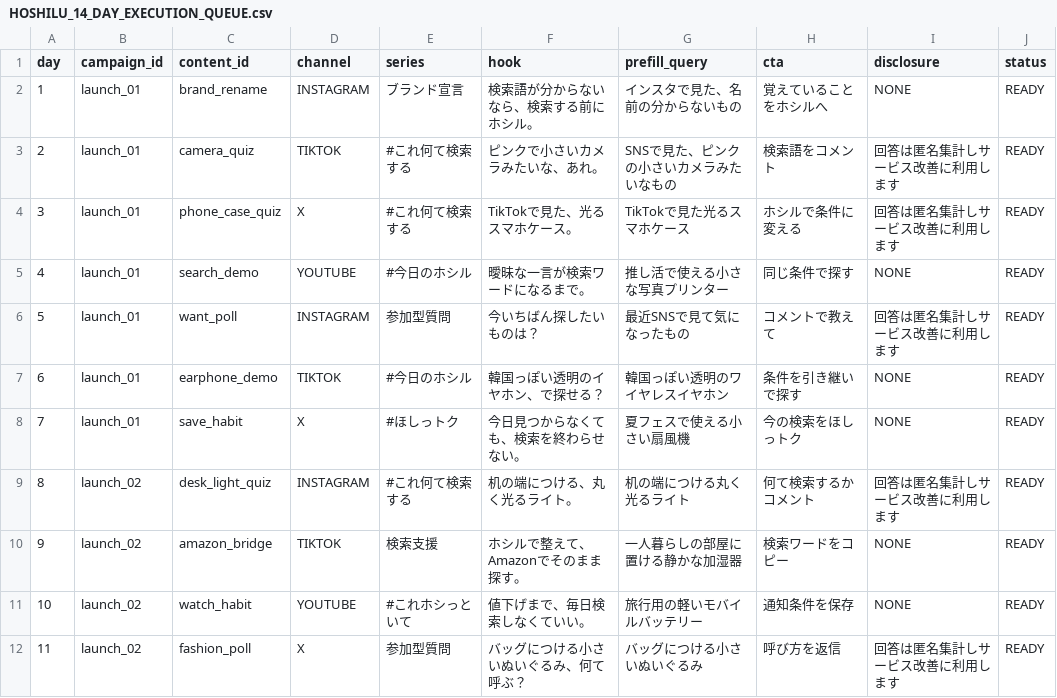
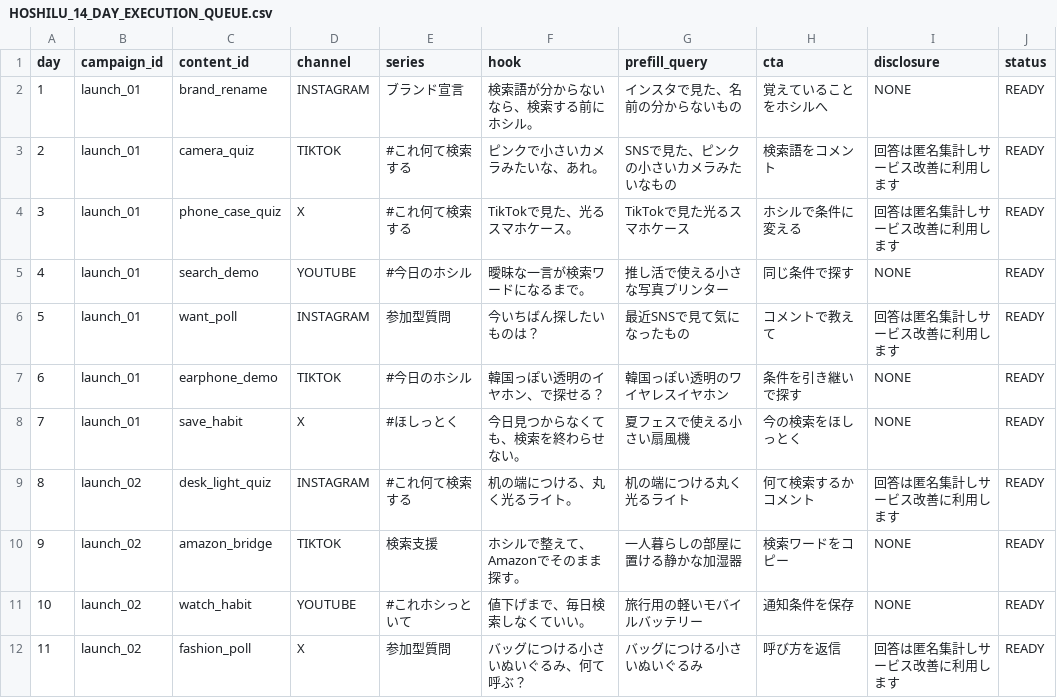
Before and after one commit to t-ooku/P-GATE, a CSV file: marketing/social/HOSHILU_14_DAY_EXECUTION_QUEUE.csv, drawn as a sheet; only a part is shown.

Commit message:
chore(hoshilu): unify hoshittoku branding

```diff
--- a/marketing/social/HOSHILU_14_DAY_EXECUTION_QUEUE.csv
+++ b/marketing/social/HOSHILU_14_DAY_EXECUTION_QUEUE.csv
@@ -7,3 +7,3 @@ day,campaign_id,content_id,channel,series,hook,prefill_query,cta,disclosure,stat
 6,launch_01,earphone_demo,TIKTOK,#今日のホシル,"韓国っぽい透明のイヤホン、で探せる？","韓国っぽい透明のワイヤレスイヤホン","条件を引き継いで探す",NONE,READY
-7,launch_01,save_habit,X,#ほしっトク,"今日見つからなくても、検索を終わらせない。","夏フェスで使える小さい扇風機","今の検索をほしっトク",NONE,READY
+7,launch_01,save_habit,X,#ほしっとく,"今日見つからなくても、検索を終わらせない。","夏フェスで使える小さい扇風機","今の検索をほしっとく",NONE,READY
 8,launch_02,desk_light_quiz,INSTAGRAM,#これ何て検索する,"机の端につける、丸く光るライト。","机の端につける丸く光るライト","何て検索するかコメント","回答は匿名集計しサービス改善に利用します",READY
```
Also changed, not shown: marketing/social/HOSHILU_FEATURE_LAUNCH_QUEUE_2026-08.csv, marketing/social/HOSHILU_JAPAN_LEADERSHIP_14_DAY_QUEUE.csv, 46 other files.
